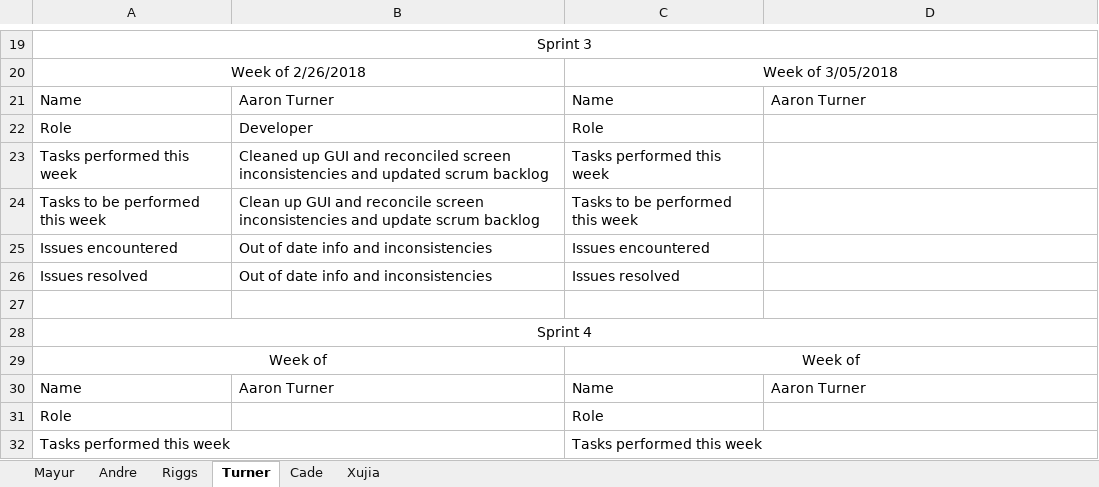
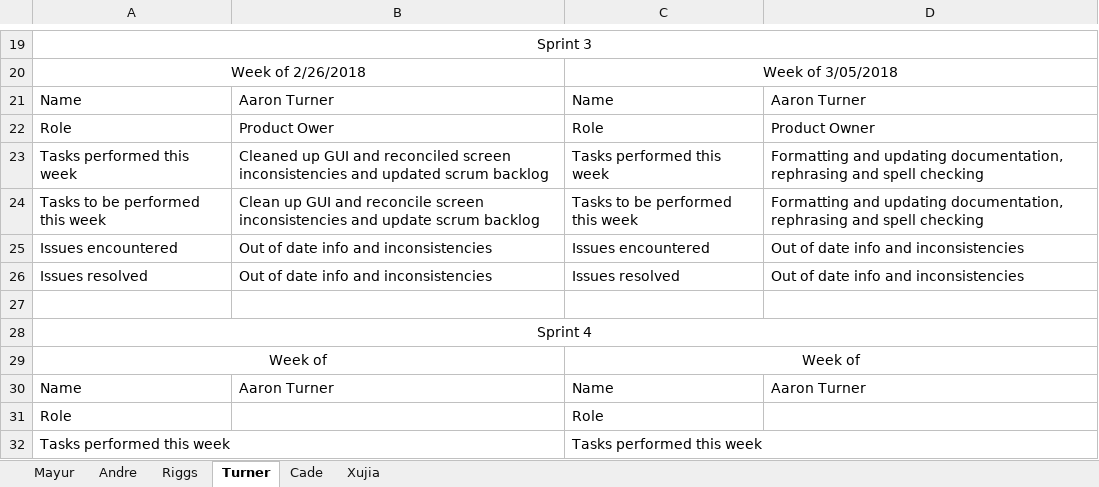
Before and after one commit to Airboy98/Software_Engineering_2_Project, an Excel workbook: documents/FlyingMongeese_Deliverable_2_Team_Member_Report.xlsx, sheet Turner, drawn as a sheet; only a part is shown, gaps mark what is left out; values as stored, in another font and other column widths than the file's, no borders; the diff names each change by its address in the sheet, - before the commit and + after, or states it on an @@ line.

Commit message:
various updates to docs
updated and rephrased wording in sprint review docs and updated team member report

```diff
--- a/documents/FlyingMongeese_Deliverable_2_Team_Member_Report.xlsx (sheet Turner)
+++ b/documents/FlyingMongeese_Deliverable_2_Team_Member_Report.xlsx (sheet Turner)
-B22: Developer
+B22: Product Ower
-D22: (empty)
+D22: Product Owner
-D23:D24: (empty)
+D23:D24: Formatting and updating documentation, rephrasing and spell checking
-D25:D26: (empty)
+D25:D26: Out of date info and inconsistencies
```
Also changed, not shown: sheet Cade, 4 other files.
